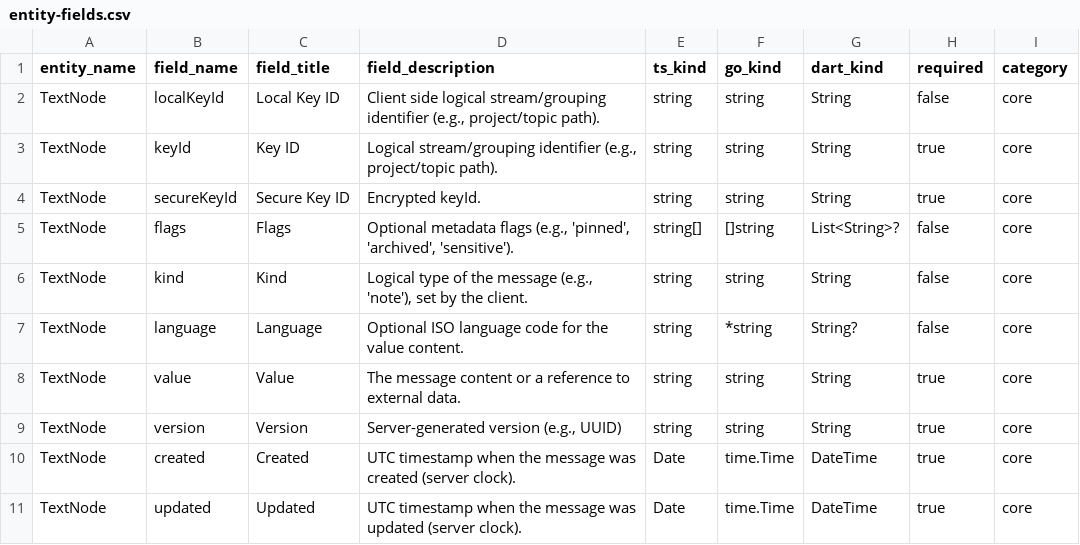
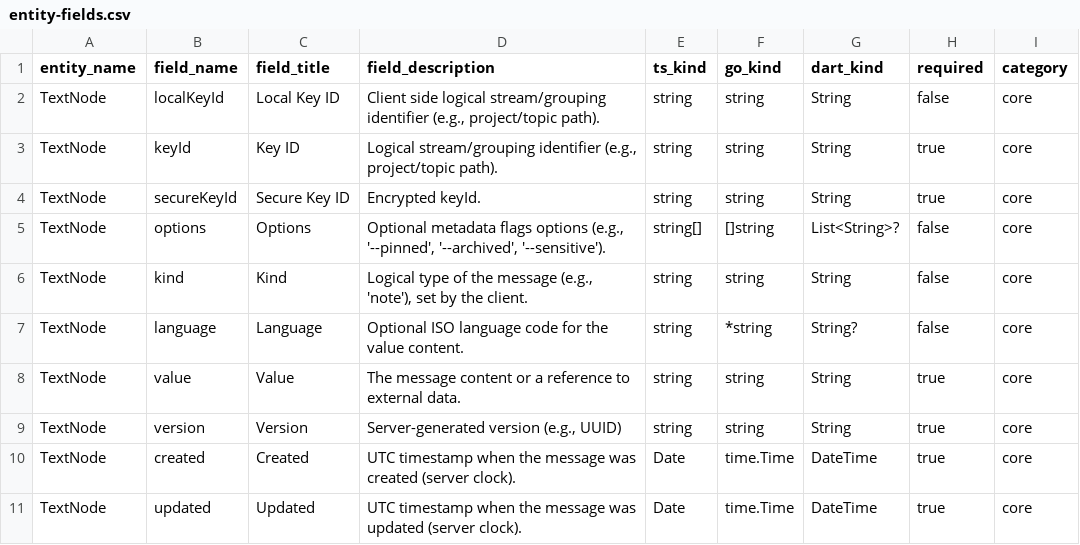
Before and after one commit to flarebyte/chatty_ratatoskr, a CSV file: doc/design-meta/examples/entity-fields.csv, drawn as a sheet.

Commit message:
Add option example

```diff
--- a/doc/design-meta/examples/entity-fields.csv
+++ b/doc/design-meta/examples/entity-fields.csv
@@ -4,3 +4,3 @@ TextNode,keyId,Key ID,"Logical stream/grouping identifier (e.g., project/topic p
 TextNode,secureKeyId,Secure Key ID,Encrypted keyId.,string,string,String,true,core
-TextNode,flags,Flags,"Optional metadata flags (e.g., 'pinned', 'archived', 'sensitive').",string[],[]string,List<String>?,false,core
+TextNode,options,Options,"Optional metadata flags options (e.g., '--pinned', '--archived', '--sensitive').",string[],[]string,List<String>?,false,core
 TextNode,kind,Kind,"Logical type of the message (e.g., 'note'), set by the client.",string,string,String,false,core
```
Also changed, not shown: 2 other files.
